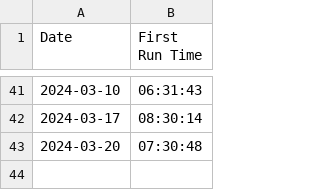
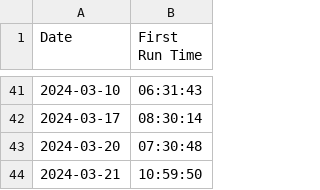
Before and after one commit to Qihang-Zhang/getup, a CSV file: data/run_times.csv, drawn as a sheet; only a part is shown, gaps mark what is left out; the diff names each change by its address in the sheet, - before the commit and + after, or states it on an @@ line.

Commit message:
2024-03-21 update

```diff
--- a/data/run_times.csv
+++ b/data/run_times.csv
+row 44: 2024-03-21 | 10:59:50
```
